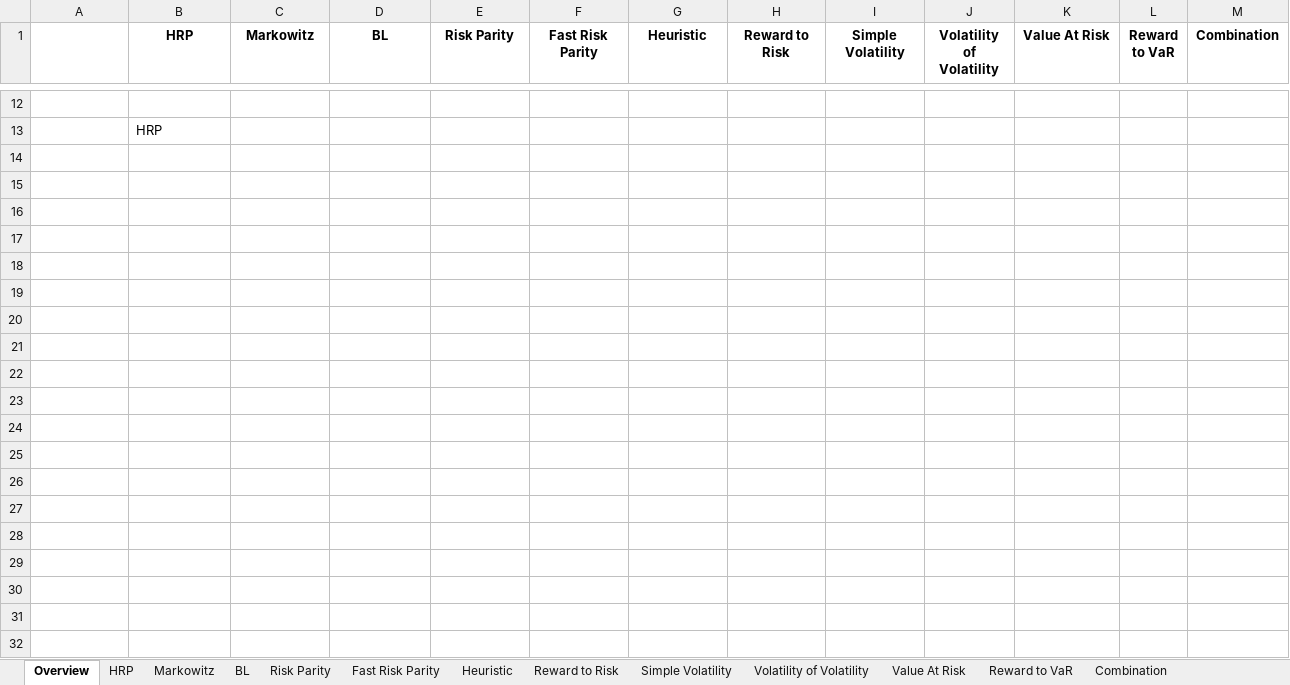
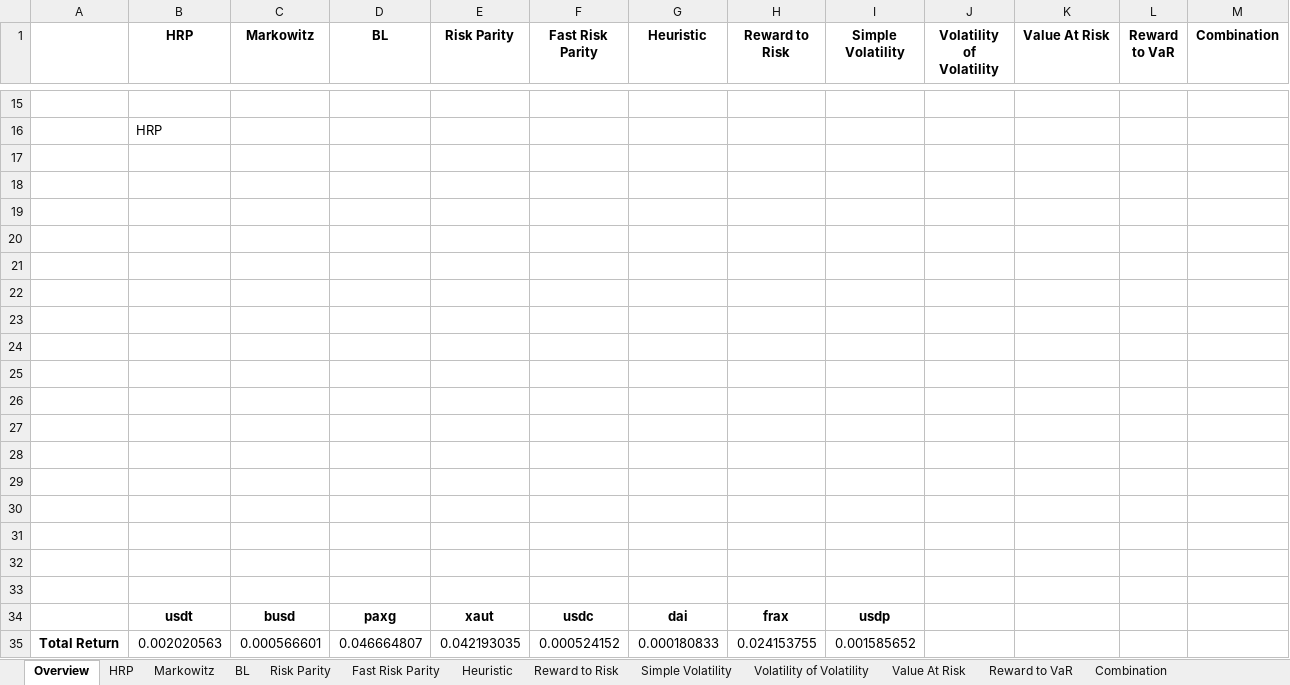
Before and after one commit to arguiot/portfolio, an Excel workbook: out/1W/backtest_results_low_risk_tickers.xlsx, sheet Overview, drawn as a sheet; only a part is shown, gaps mark what is left out; values as stored, in another font and other column widths than the file's, no borders; charts and pictures not drawn; the diff covers the shown part only; the diff names each change by its address in the sheet, - before the commit and + after, or states it on an @@ line.

```diff
--- a/out/1W/backtest_results_low_risk_tickers.xlsx (sheet Overview)
+++ b/out/1W/backtest_results_low_risk_tickers.xlsx (sheet Overview)
+row 17: (empty)
+row 18: (empty)
+row 19: (empty)
+row 20: (empty)
+row 21: (empty)
+row 22: (empty)
+row 23: (empty)
+row 24: (empty)
+row 25: (empty)
+row 26: (empty)
+row 27: (empty)
+row 28: (empty)
+row 29: (empty)
+row 30: (empty)
+row 31: (empty)
+row 32: (empty)
+row 33: (empty)
+row 34:  | usdt | busd | paxg | xaut | usdc | dai | frax | usdp
+row 35: Total Return | 0.002020563 | 0.000566601 | 0.046664807 | 0.042193035 | 0.000524152 | 0.000180833 | 0.024153755 | 0.001585652
```
Also changed, not shown: 18 added rows and 6 removed rows elsewhere in this sheet, sheet Markowitz, sheet BL, sheet Risk Parity, sheet Reward to VaR, sheet Reward to Risk, sheet HRP, 6 more sheets, formulas that keep their value, charts or pictures, 6 other files.
